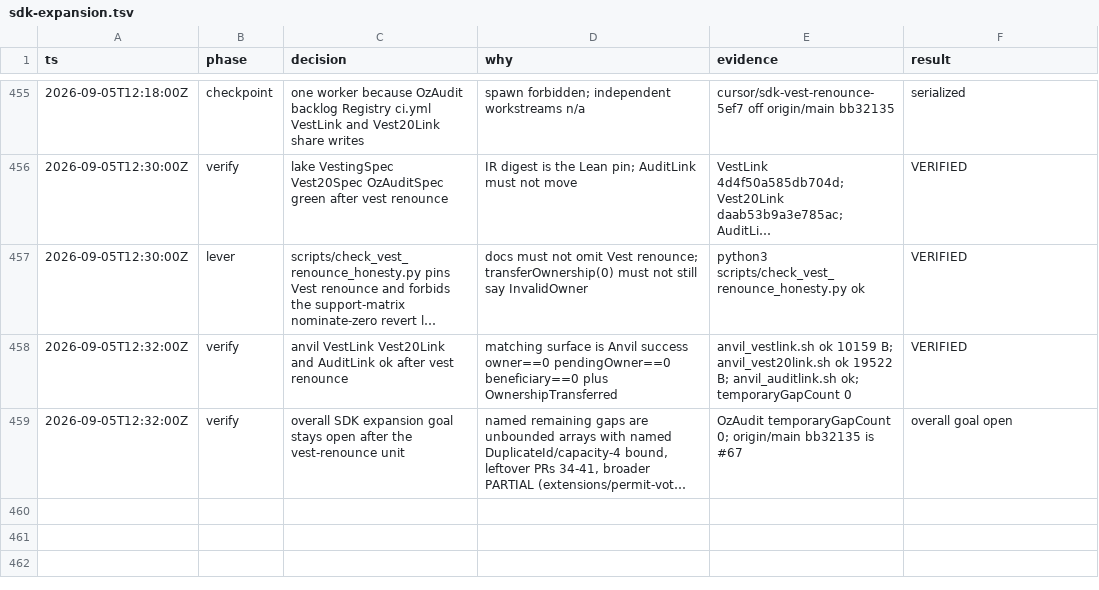
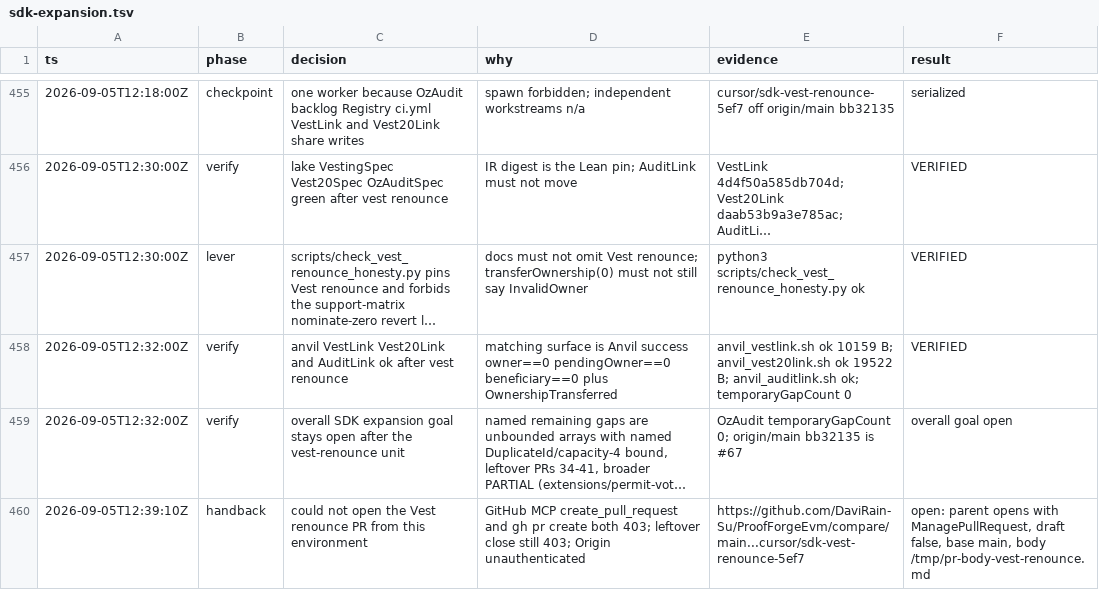
Before and after one commit to DaviRain-Su/ProofForgeEvm, a TSV file: docs/decisions/sdk-expansion.tsv, drawn as a sheet; only a part is shown, gaps mark what is left out; long unchanged cells end in …; the diff names each change by its address in the sheet, - before the commit and + after, or states it on an @@ line.

```diff
--- a/docs/decisions/sdk-expansion.tsv
+++ b/docs/decisions/sdk-expansion.tsv
+row 460: 2026-09-05T12:39:10Z | handback | could not open the Vest renounce PR from this environment | GitHub MCP create_pull_request and gh pr create both 403; leftover close still 403; Origin unauthenticated | https://github.com/DaviRain-Su/ProofForgeEvm/compare/main...cursor/sdk-vest-renounce-5ef7 | open: parent opens with ManagePullRequest, draft false, base main, body /tmp/pr-body-vest-renounce.md
```
